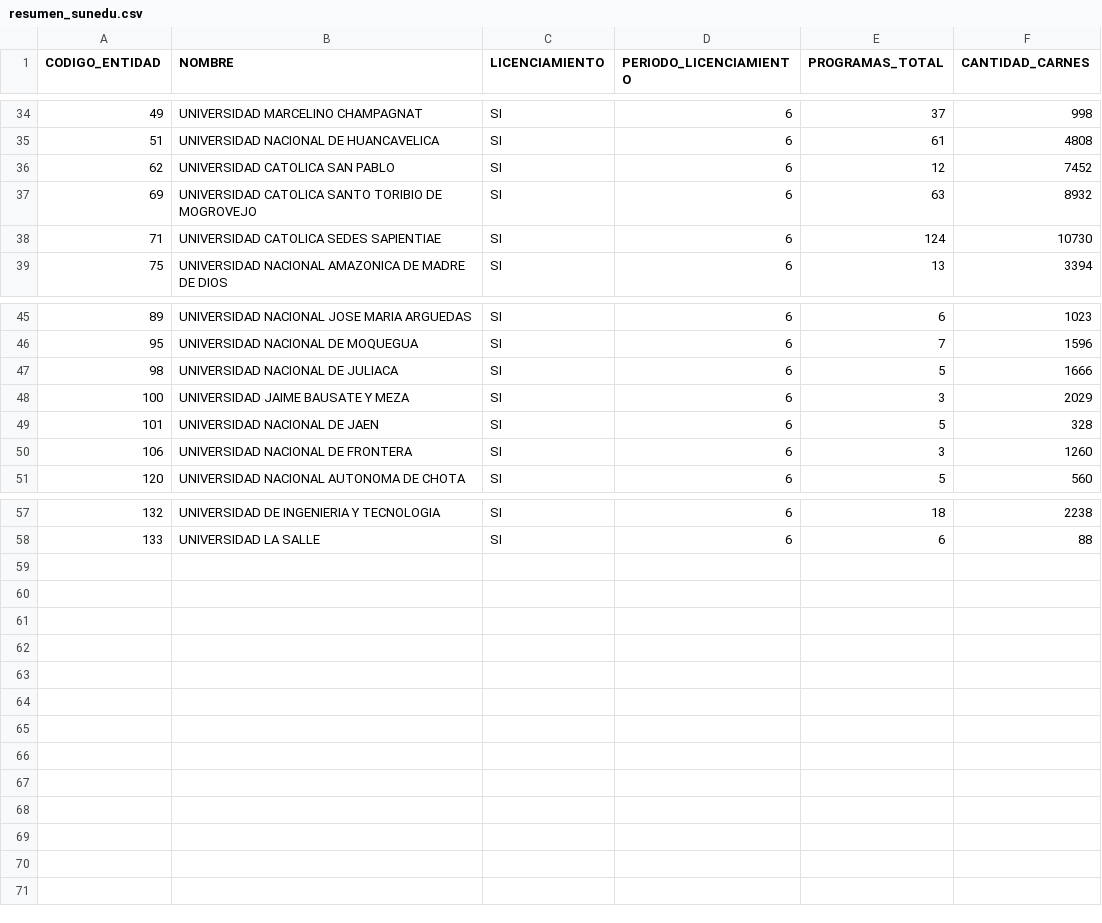
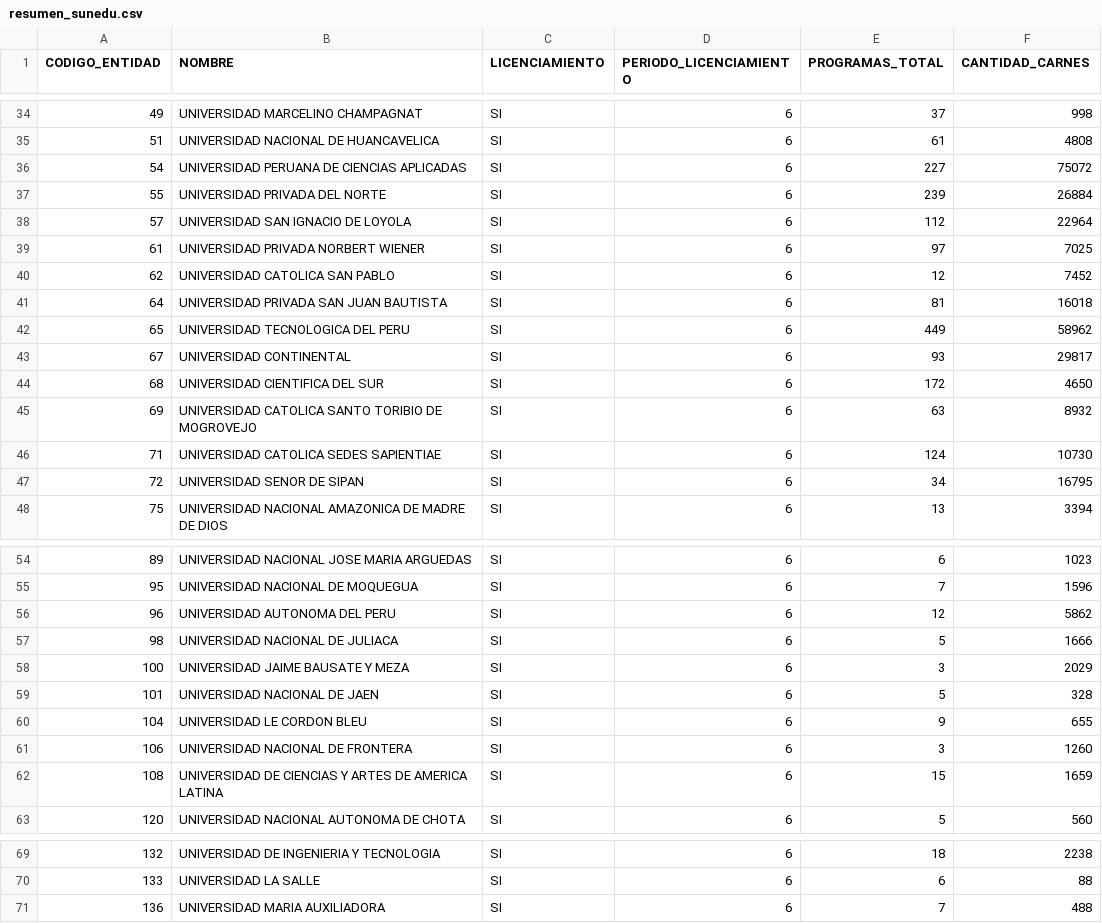
Before and after one commit to Jireh01/AdminInfo, a CSV file: Datasets/3-Generado/resumen_sunedu.csv, drawn as a sheet; only a part is shown, gaps mark what is left out.

```diff
--- a/Datasets/3-Generado/resumen_sunedu.csv
+++ b/Datasets/3-Generado/resumen_sunedu.csv
@@ -35,5 +35,14 @@
 51,"UNIVERSIDAD NACIONAL DE HUANCAVELICA","SI",6,61,4808
+54,"UNIVERSIDAD PERUANA DE CIENCIAS APLICADAS","SI",6,227,75072
+55,"UNIVERSIDAD PRIVADA DEL NORTE","SI",6,239,26884
+57,"UNIVERSIDAD SAN IGNACIO DE LOYOLA","SI",6,112,22964
+61,"UNIVERSIDAD PRIVADA NORBERT WIENER","SI",6,97,7025
 62,"UNIVERSIDAD CATOLICA SAN PABLO","SI",6,12,7452
+64,"UNIVERSIDAD PRIVADA SAN JUAN BAUTISTA","SI",6,81,16018
+65,"UNIVERSIDAD TECNOLOGICA DEL PERU","SI",6,449,58962
+67,"UNIVERSIDAD CONTINENTAL","SI",6,93,29817
+68,"UNIVERSIDAD CIENTIFICA DEL SUR","SI",6,172,4650
 69,"UNIVERSIDAD CATOLICA SANTO TORIBIO DE MOGROVEJO","SI",6,63,8932
 71,"UNIVERSIDAD CATOLICA SEDES SAPIENTIAE","SI",6,124,10730
+72,"UNIVERSIDAD SENOR DE SIPAN","SI",6,34,16795
 75,"UNIVERSIDAD NACIONAL AMAZONICA DE MADRE DE DIOS","SI",6,13,3394
@@ -46,2 +55,3 @@
 95,"UNIVERSIDAD NACIONAL DE MOQUEGUA","SI",6,7,1596
+96,"UNIVERSIDAD AUTONOMA DEL PERU","SI",6,12,5862
 98,"UNIVERSIDAD NACIONAL DE JULIACA","SI",6,5,1666
@@ -49,3 +59,5 @@
 101,"UNIVERSIDAD NACIONAL DE JAEN","SI",6,5,328
+104,"UNIVERSIDAD LE CORDON BLEU","SI",6,9,655
 106,"UNIVERSIDAD NACIONAL DE FRONTERA","SI",6,3,1260
+108,"UNIVERSIDAD DE CIENCIAS Y ARTES DE AMERICA LATINA","SI",6,15,1659
 120,"UNIVERSIDAD NACIONAL AUTONOMA DE CHOTA","SI",6,5,560
@@ -58 +70,2 @@
 133,"UNIVERSIDAD LA SALLE","SI",6,6,88
+136,"UNIVERSIDAD MARIA AUXILIADORA","SI",6,7,488
```
Also changed, not shown: 5 other files.
